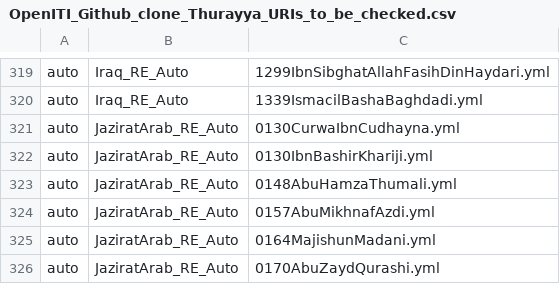
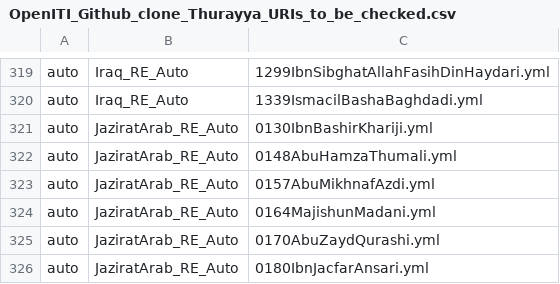
Before and after one commit to OpenITI/kitab-metadata-automation, a CSV file: output/OpenITI_Github_clone_Thurayya_URIs_to_be_checked.csv, drawn as a sheet; only a part is shown, gaps mark what is left out; the shorter side is filled out with more unchanged rows.

Commit message:
output generated

```diff
--- a/output/OpenITI_Github_clone_Thurayya_URIs_to_be_checked.csv
+++ b/output/OpenITI_Github_clone_Thurayya_URIs_to_be_checked.csv
@@ -320,3 +320,2 @@ auto	Iraq_RE_Auto	1299IbnSibghatAllahFasihDinHaydari.yml
 auto	Iraq_RE_Auto	1339IsmacilBashaBaghdadi.yml
-auto	JaziratArab_RE_Auto	0130CurwaIbnCudhayna.yml
 auto	JaziratArab_RE_Auto	0130IbnBashirKhariji.yml
```
Also changed, not shown: 8 other files.
